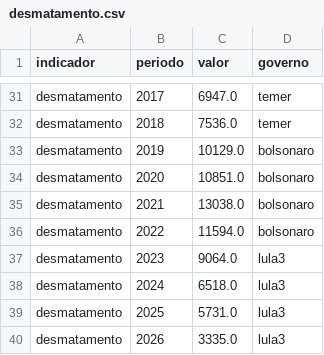
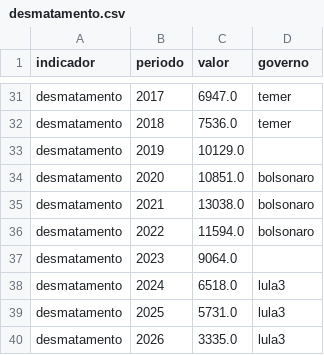
Before and after one commit to dayanaisilva/painel-brasil, a CSV file: data/processed/desmatamento.csv, drawn as a sheet; only a part is shown, gaps mark what is left out; the diff covers the shown part only.

```diff
--- a/data/processed/desmatamento.csv
+++ b/data/processed/desmatamento.csv
@@ -32,3 +32,3 @@ desmatamento,2017,6947.0,temer
 desmatamento,2018,7536.0,temer
-desmatamento,2019,10129.0,bolsonaro
+desmatamento,2019,10129.0,
 desmatamento,2020,10851.0,bolsonaro
@@ -36,3 +36,3 @@ desmatamento,2021,13038.0,bolsonaro
 desmatamento,2022,11594.0,bolsonaro
-desmatamento,2023,9064.0,lula3
+desmatamento,2023,9064.0,
 desmatamento,2024,6518.0,lula3
```
Also changed, not shown: 9 edited cells elsewhere in this file, data/processed/dolar.csv, data/processed/fome.csv, 15 other files.
